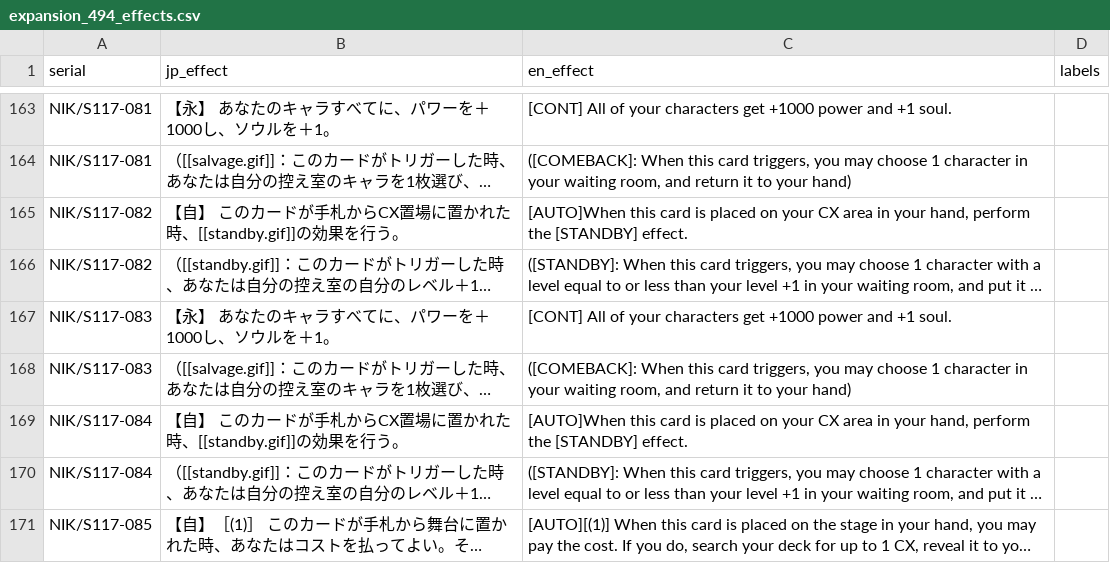
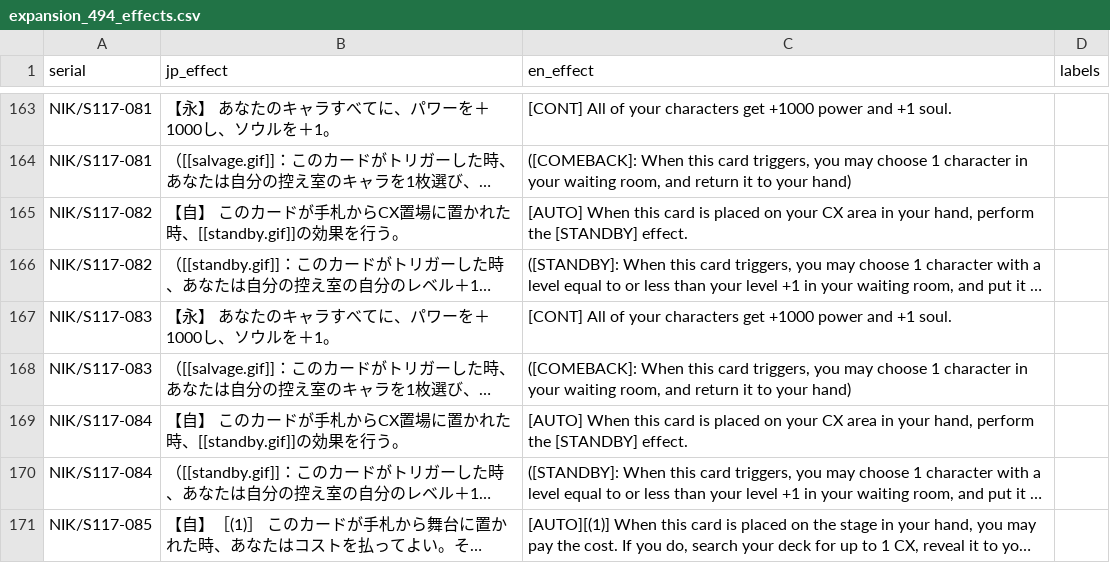
Before and after one commit to ronelm2000/wsmtools, a CSV file: Montage.Weiss.Tools.Test/Resources/expansion_494_effects.csv, drawn as a sheet; only a part is shown, gaps mark what is left out; long unchanged cells end in …; the diff names each change by its address in the sheet, - before the commit and + after, or states it on an @@ line.

Commit message:
Fixes brackets should have space before `When`

```diff
--- a/Montage.Weiss.Tools.Test/Resources/expansion_494_effects.csv
+++ b/Montage.Weiss.Tools.Test/Resources/expansion_494_effects.csv
-C165 (en_effect): [AUTO]When this card…
+C165 (en_effect): [AUTO] When this card…
-C169 (en_effect): [AUTO]When this card…
+C169 (en_effect): [AUTO] When this card…
```
